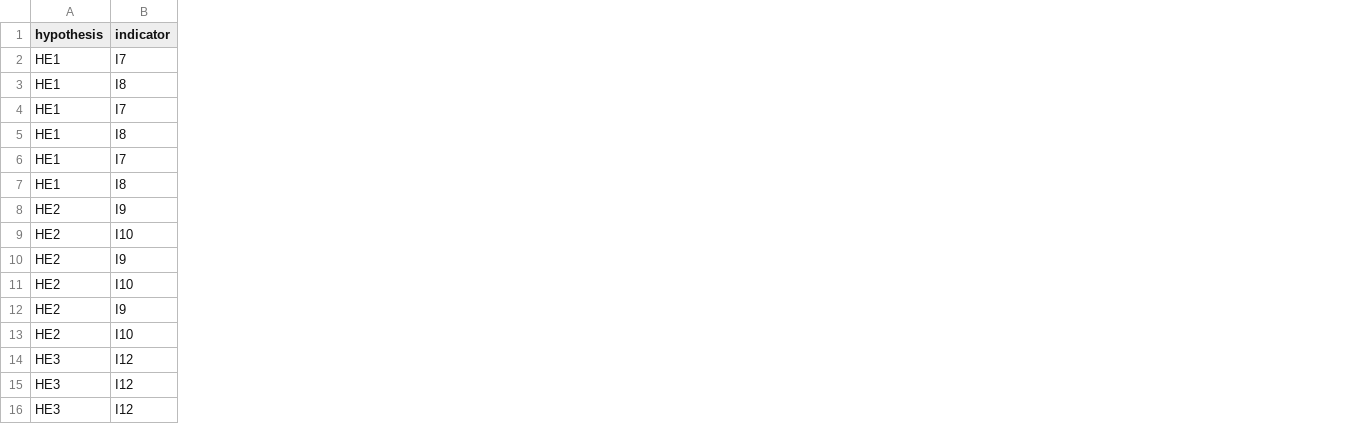
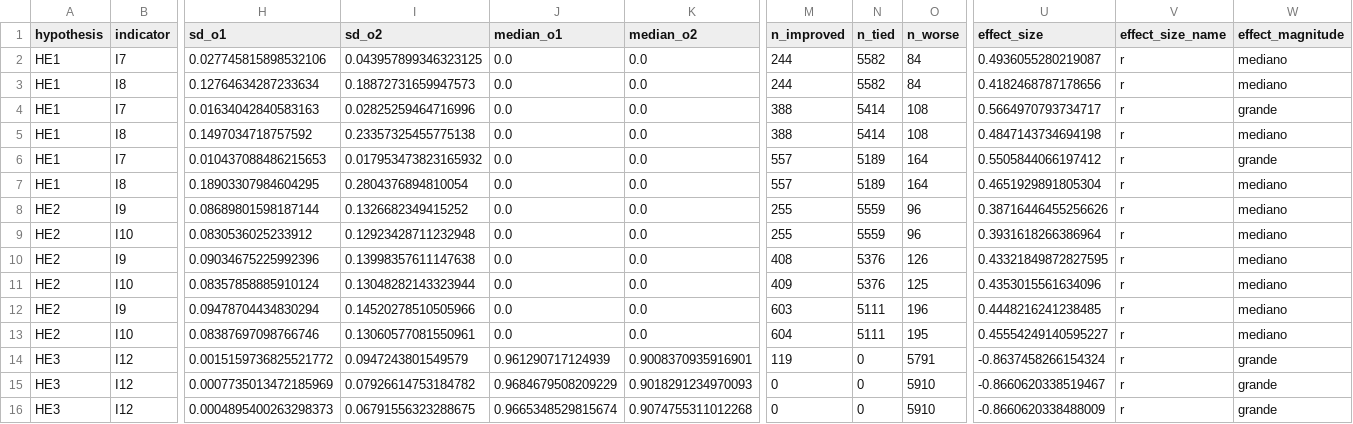
Before and after one commit to Eduardo-VaZu/ModeloRecomendacionAmazonBackend, a CSV file: reports/tables/hypothesis_tests.csv, drawn as a sheet; only a part is shown, gaps mark what is left out; the diff names each change by its address in the sheet, - before the commit and + after, or states it on an @@ line.

Commit message:
feat: figuras, descriptivos y tamaño del efecto para el Capítulo IV (#4)
- 07_figures genera 4 figuras (300 ppp) desde las tablas: O1 vs. O2 en
  I7-I12, pares por usuario (mejora/empate/empeora), cobertura vs. ILD
  (HE3) y el mapa de calor del ajuste del híbrido.
- hypothesis_tests incluye DE, mediana, conteo de pares que mejoran,
  empatan o empeoran y el tamaño del efecto (r de Wilcoxon o d_z de la t
  pareada, con su magnitud según Cohen).
- descriptive_stats.csv: media, DE, cuartiles y % de ceros por usuario de
  los 5 modelos (ficha de registro de métricas, Instrumento 05).
- Se versionan per_user_metrics.csv, descriptive_stats.csv y las figuras.
- Resultados: HE1 r = 0,48-0,57 y HE2 r = 0,43-0,44 (efecto mediano a
  grande); HE3 r = -0,87 en contra del híbrido.

```diff
--- a/reports/tables/hypothesis_tests.csv
+++ b/reports/tables/hypothesis_tests.csv
+column H (sd_o1), rows 2-16: 0.027745815898532106 | 0.12764634287233634 | 0.01634042840583163 | 0.1497034718757592 | 0.010437088486215653 | 0.18903307984604295 | 0.08689801598187144 | 0.0830536025233912 | 0.09034675225992396 | 0.08357858885910124 | 0.09478704434830294 | 0.08387697098766746 | 0.0015159736825521772 | 0.0007735013472185969 | 0.0004895400263298373
+column I (sd_o2), rows 2-16: 0.043957899346323125 | 0.18872731659947573 | 0.02825259464716996 | 0.23357325455775138 | 0.017953473823165932 | 0.2804376894810054 | 0.1326682349415252 | 0.12923428711232948 | 0.13998357611147638 | 0.13048282143323944 | 0.14520278510505966 | 0.13060577081550961 | 0.0947243801549579 | 0.07926614753184782 | 0.06791556323288675
+column J (median_o1), rows 2-16: 0.0 | 0.0 | 0.0 | 0.0 | 0.0 | 0.0 | 0.0 | 0.0 | 0.0 | 0.0 | 0.0 | 0.0 | 0.961290717124939 | 0.9684679508209229 | 0.9665348529815674
+column K (median_o2), rows 2-16: 0.0 | 0.0 | 0.0 | 0.0 | 0.0 | 0.0 | 0.0 | 0.0 | 0.0 | 0.0 | 0.0 | 0.0 | 0.9008370935916901 | 0.9018291234970093 | 0.9074755311012268
+column M (n_improved), rows 2-16: 244 | 244 | 388 | 388 | 557 | 557 | 255 | 255 | 408 | 409 | 603 | 604 | 119 | 0 | 0
+column N (n_tied), rows 2-16: 5582 | 5582 | 5414 | 5414 | 5189 | 5189 | 5559 | 5559 | 5376 | 5376 | 5111 | 5111 | 0 | 0 | 0
+column O (n_worse), rows 2-16: 84 | 84 | 108 | 108 | 164 | 164 | 96 | 96 | 126 | 125 | 196 | 195 | 5791 | 5910 | 5910
+column U (effect_size), rows 2-16: 0.4936055280219087 | 0.4182468787178656 | 0.5664970793734717 | 0.4847143734694198 | 0.5505844066197412 | 0.4651929891805304 | 0.38716446455256626 | 0.3931618266386964 | 0.43321849872827595 | 0.4353015561634096 | 0.4448216241238485 | 0.45554249140595227 | -0.8637458266154324 | -0.8660620338519467 | -0.8660620338488009
+column V (effect_size_name), rows 2-16: all r
+column W (effect_magnitude), rows 2-16: mediano | mediano | grande | mediano | grande | mediano | mediano | mediano | mediano | mediano | mediano | mediano | grande | grande | grande
```
Also changed, not shown: 12 other files.
